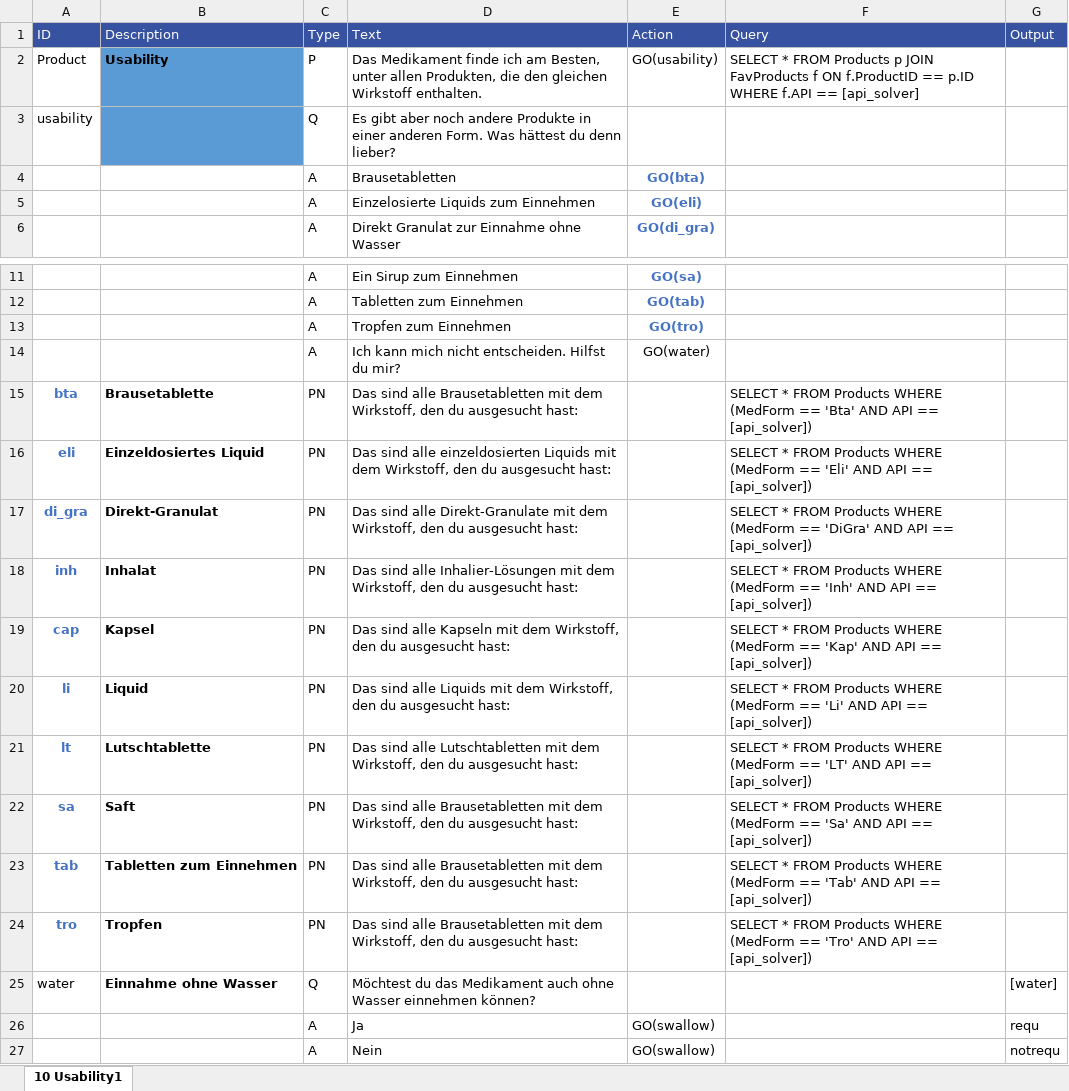
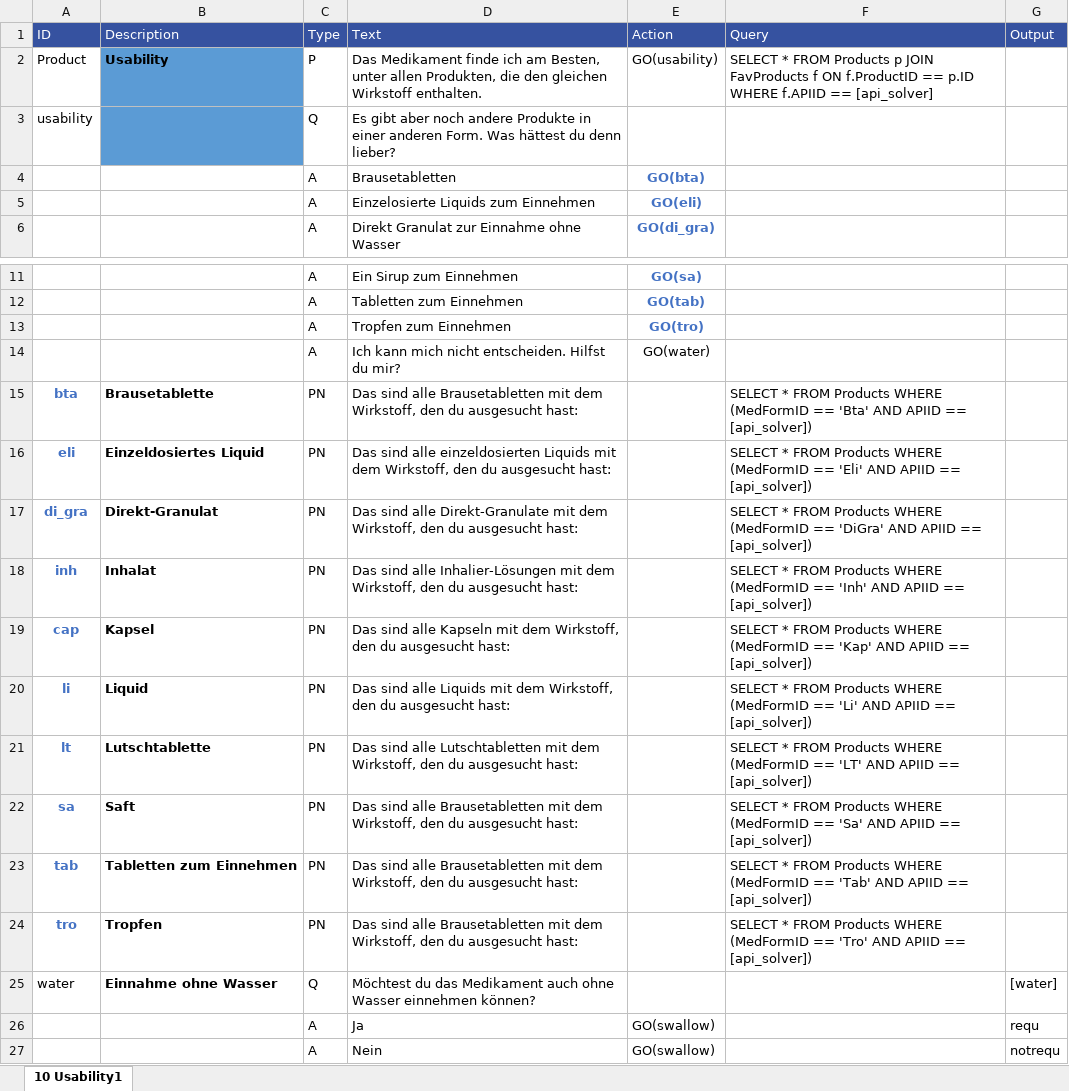
Before and after one commit to mpraski/dein-apotheker-scenarios, an Excel workbook: scenarios/cough/processes/Usability1.xlsx, sheet 10 Usability1, drawn as a sheet; only a part is shown, gaps mark what is left out; values as stored, in another font and other column widths than the file's, no borders; the diff names each change by its address in the sheet, - before the commit and + after, or states it on an @@ line.

```diff
--- a/scenarios/cough/processes/Usability1.xlsx (sheet 10 Usability1)
+++ b/scenarios/cough/processes/Usability1.xlsx (sheet 10 Usability1)
-F2 (Query): …p.ID WHERE f.API == [api_solver]
+F2 (Query): …p.ID WHERE f.APIID == [api_solver]
-F15 (Query): …Products WHERE (MedForm == 'Bta' AND API == [api_solver])
+F15 (Query): …Products WHERE (MedFormID == 'Bta' AND APIID == [api_solver])
-F16 (Query): …Products WHERE (MedForm == 'Eli' AND API == [api_solver])
+F16 (Query): …Products WHERE (MedFormID == 'Eli' AND APIID == [api_solver])
-F17 (Query): …Products WHERE (MedForm == 'DiGra' AND API == [api_solver])
+F17 (Query): …Products WHERE (MedFormID == 'DiGra' AND APIID == [api_solver])
-F18 (Query): …Products WHERE (MedForm == 'Inh' AND API == [api_solver])
+F18 (Query): …Products WHERE (MedFormID == 'Inh' AND APIID == [api_solver])
-F19 (Query): …Products WHERE (MedForm == 'Kap' AND API == [api_solver])
+F19 (Query): …Products WHERE (MedFormID == 'Kap' AND APIID == [api_solver])
-F20 (Query): …Products WHERE (MedForm == 'Li' AND API == [api_solver])
+F20 (Query): …Products WHERE (MedFormID == 'Li' AND APIID == [api_solver])
-F21 (Query): …Products WHERE (MedForm == 'LT' AND API == [api_solver])
+F21 (Query): …Products WHERE (MedFormID == 'LT' AND APIID == [api_solver])
-F22 (Query): …Products WHERE (MedForm == 'Sa' AND API == [api_solver])
+F22 (Query): …Products WHERE (MedFormID == 'Sa' AND APIID == [api_solver])
-F23 (Query): …Products WHERE (MedForm == 'Tab' AND API == [api_solver])
+F23 (Query): …Products WHERE (MedFormID == 'Tab' AND APIID == [api_solver])
-F24 (Query): …Products WHERE (MedForm == 'Tro' AND API == [api_solver])
+F24 (Query): …Products WHERE (MedFormID == 'Tro' AND APIID == [api_solver])
```
Also changed, not shown: databases/API.xlsx, databases/FavProducts.xlsx, 4 other files.
